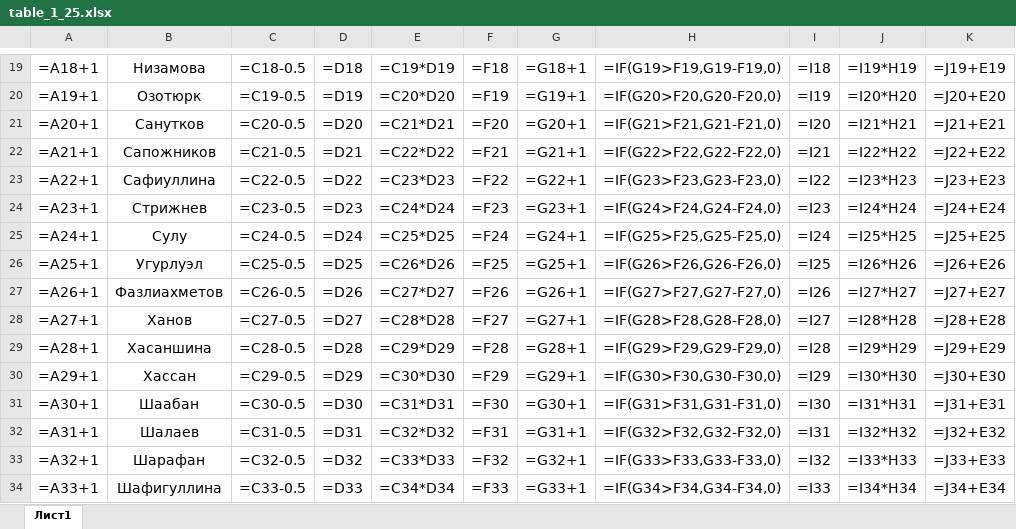
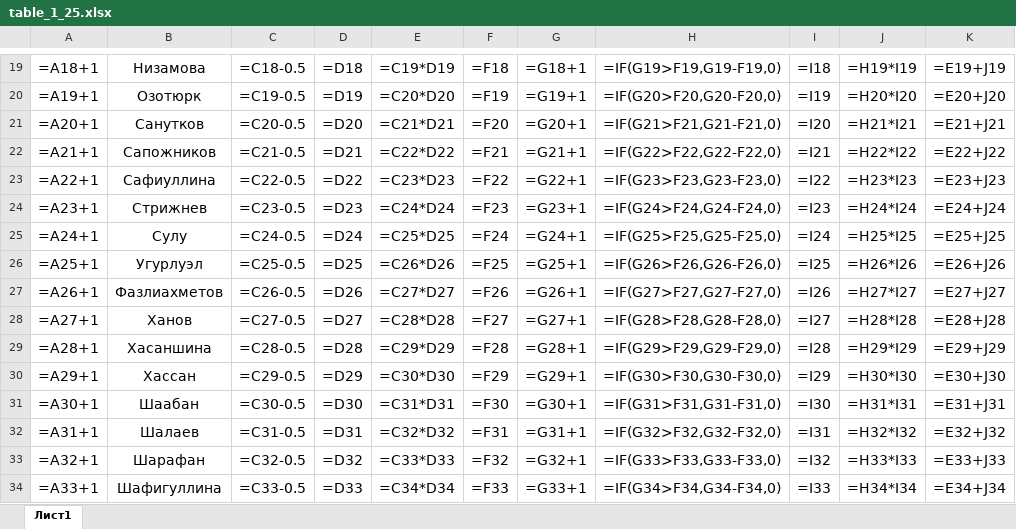
Before and after one commit to Ilya-Petrovich/IT_LR, an Excel workbook: LR3/table_1_25.xlsx, sheet Лист1, drawn as a sheet; only a part is shown, gaps mark what is left out; values as stored, in another font and other column widths than the file's, no borders; formulas are shown in place of their values; the diff covers the shown part only; the diff names each change by its address in the sheet, - before the commit and + after, or states it on an @@ line.

```diff
--- a/LR3/table_1_25.xlsx (sheet Лист1)
+++ b/LR3/table_1_25.xlsx (sheet Лист1)
-J19: =I19*H19
+J19: =H19*I19
-K19: =J19+E19
+K19: =E19+J19
-J20: =I20*H20
+J20: =H20*I20
-K20: =J20+E20
+K20: =E20+J20
-J21: =I21*H21
+J21: =H21*I21
-K21: =J21+E21
+K21: =E21+J21
-J22: =I22*H22
+J22: =H22*I22
-K22: =J22+E22
+K22: =E22+J22
-J23: =I23*H23
+J23: =H23*I23
-K23: =J23+E23
+K23: =E23+J23
-J24: =I24*H24
+J24: =H24*I24
-K24: =J24+E24
+K24: =E24+J24
-J25: =I25*H25
+J25: =H25*I25
-K25: =J25+E25
+K25: =E25+J25
-J26: =I26*H26
+J26: =H26*I26
-K26: =J26+E26
+K26: =E26+J26
-J27: =I27*H27
+J27: =H27*I27
-K27: =J27+E27
+K27: =E27+J27
-J28: =I28*H28
+J28: =H28*I28
-K28: =J28+E28
+K28: =E28+J28
-J29: =I29*H29
+J29: =H29*I29
-K29: =J29+E29
+K29: =E29+J29
-J30: =I30*H30
+J30: =H30*I30
-K30: =J30+E30
+K30: =E30+J30
-J31: =I31*H31
+J31: =H31*I31
-K31: =J31+E31
+K31: =E31+J31
-J32: =I32*H32
+J32: =H32*I32
-K32: =J32+E32
+K32: =E32+J32
-J33: =I33*H33
+J33: =H33*I33
-K33: =J33+E33
+K33: =E33+J33
-J34: =I34*H34
+J34: =H34*I34
-K34: =J34+E34
+K34: =E34+J34
```
Also changed, not shown: 40 edited cells elsewhere in this sheet.
